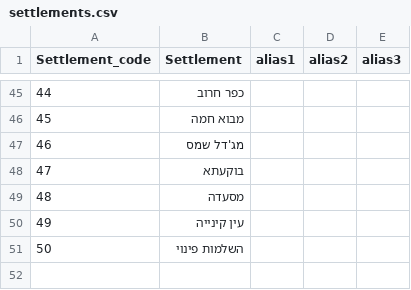
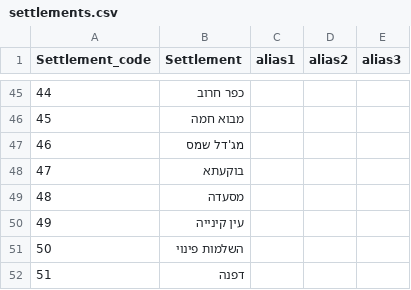
Before and after one commit to BiliTheKid/LeanAlona, a CSV file: Setup/settlements.csv, drawn as a sheet; only a part is shown, gaps mark what is left out.

```diff
--- a/Setup/settlements.csv
+++ b/Setup/settlements.csv
@@ -51 +51,2 @@ Settlement_code,Settlement,alias1,alias2,alias3
 50,השלמות פינוי,,,
+51,דפנה,,,
```
Also changed, not shown: 3 other files.
